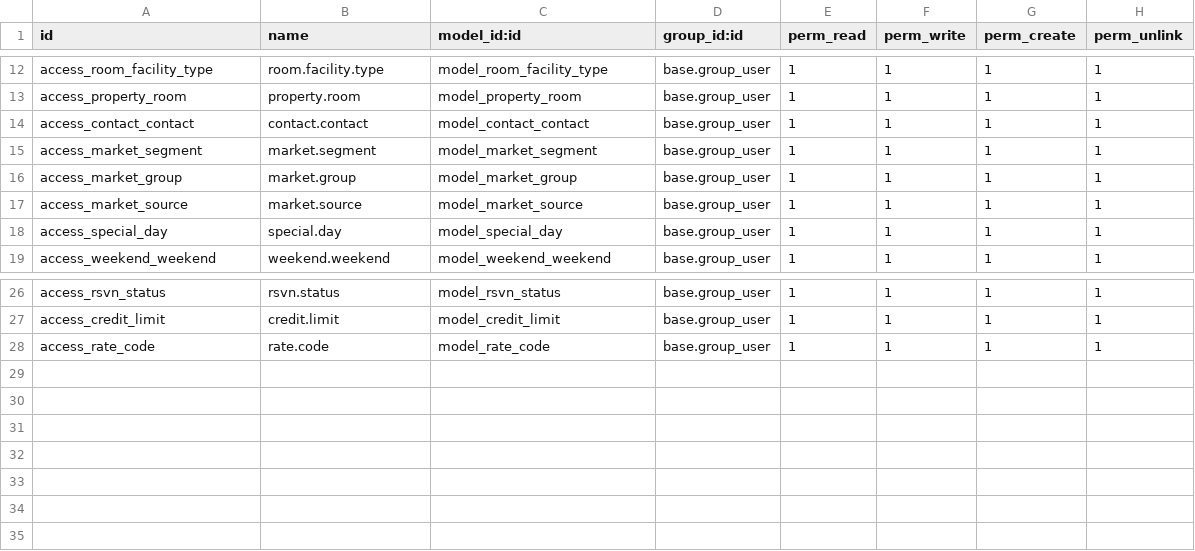
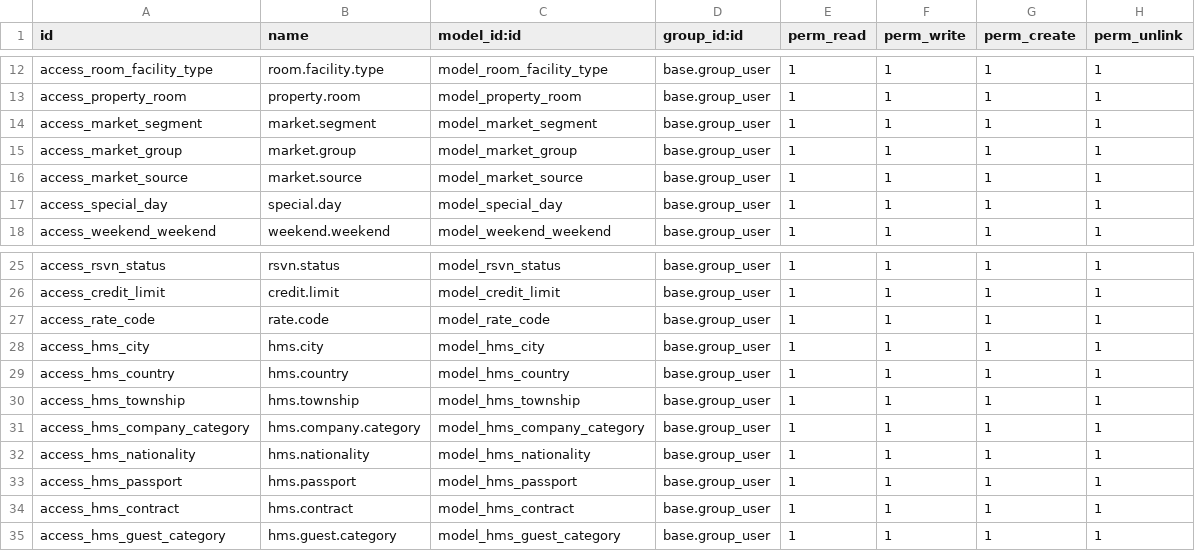
Before and after one commit to kaungmyatsoekms/hms-1, a CSV file: hms/security/ir.model.access.csv, drawn as a sheet; only a part is shown, gaps mark what is left out.

```diff
--- a/hms/security/ir.model.access.csv
+++ b/hms/security/ir.model.access.csv
@@ -13,3 +13,2 @@ access_room_facility_type,room.facility.type,model_room_facility_type,base.group
 access_property_room,property.room,model_property_room,base.group_user,1,1,1,1
-access_contact_contact,contact.contact,model_contact_contact,base.group_user,1,1,1,1
 access_market_segment,market.segment,model_market_segment,base.group_user,1,1,1,1
@@ -28 +27,9 @@ access_credit_limit,credit.limit,model_credit_limit,base.group_user,1,1,1,1
 access_rate_code,rate.code,model_rate_code,base.group_user,1,1,1,1
+access_hms_city,hms.city,model_hms_city,base.group_user,1,1,1,1
+access_hms_country,hms.country,model_hms_country,base.group_user,1,1,1,1
+access_hms_township,hms.township,model_hms_township,base.group_user,1,1,1,1
+access_hms_company_category,hms.company.category,model_hms_company_category,base.group_user,1,1,1,1
+access_hms_nationality,hms.nationality,model_hms_nationality,base.group_user,1,1,1,1
+access_hms_passport,hms.passport,model_hms_passport,base.group_user,1,1,1,1
+access_hms_contract,hms.contract,model_hms_contract,base.group_user,1,1,1,1
+access_hms_guest_category,hms.guest.category,model_hms_guest_category,base.group_user,1,1,1,1
```
Also changed, not shown: 15 other files.
